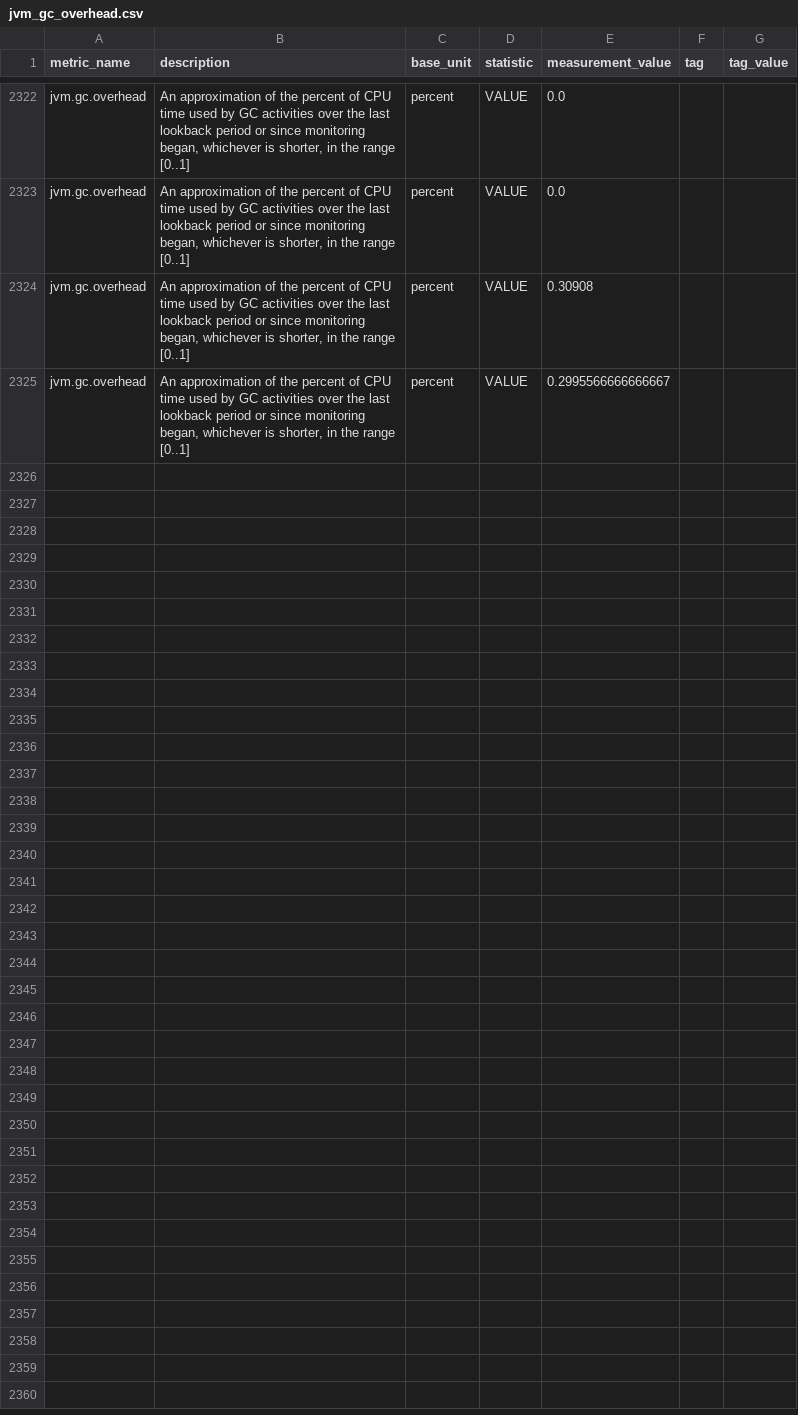
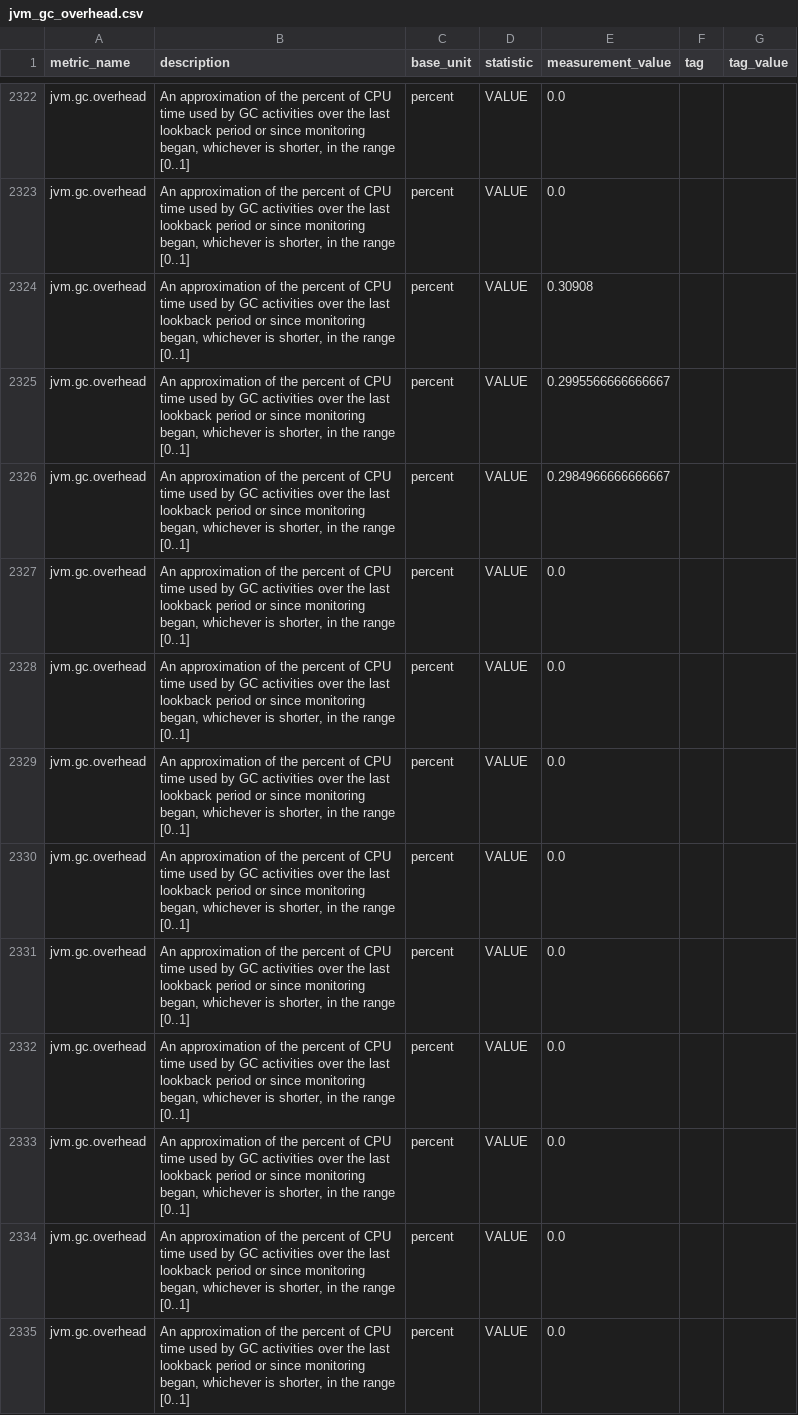
Before and after one commit to DarlanNoetzold/healthcheck_API, a CSV file: metrics_from_database/jvm_gc_overhead.csv, drawn as a sheet; only a part is shown, gaps mark what is left out; the diff covers the shown part only; the diff names each change by its address in the sheet, - before the commit and + after, or states it on an @@ line.

```diff
--- a/metrics_from_database/jvm_gc_overhead.csv
+++ b/metrics_from_database/jvm_gc_overhead.csv
+row 2326: jvm.gc.overhead | An approximation of the percent of CPU time used by GC activities over the last lookback period or since monitoring began, whichever is shorter, in the range [0..1] | percent | VALUE | 0.2984966666666667
+row 2327: jvm.gc.overhead | An approximation of the percent of CPU time used by GC activities over the last lookback period or since monitoring began, whichever is shorter, in the range [0..1] | percent | VALUE | 0.0
+row 2328: jvm.gc.overhead | An approximation of the percent of CPU time used by GC activities over the last lookback period or since monitoring began, whichever is shorter, in the range [0..1] | percent | VALUE | 0.0
+row 2329: jvm.gc.overhead | An approximation of the percent of CPU time used by GC activities over the last lookback period or since monitoring began, whichever is shorter, in the range [0..1] | percent | VALUE | 0.0
+row 2330: jvm.gc.overhead | An approximation of the percent of CPU time used by GC activities over the last lookback period or since monitoring began, whichever is shorter, in the range [0..1] | percent | VALUE | 0.0
+row 2331: jvm.gc.overhead | An approximation of the percent of CPU time used by GC activities over the last lookback period or since monitoring began, whichever is shorter, in the range [0..1] | percent | VALUE | 0.0
+row 2332: jvm.gc.overhead | An approximation of the percent of CPU time used by GC activities over the last lookback period or since monitoring began, whichever is shorter, in the range [0..1] | percent | VALUE | 0.0
+row 2333: jvm.gc.overhead | An approximation of the percent of CPU time used by GC activities over the last lookback period or since monitoring began, whichever is shorter, in the range [0..1] | percent | VALUE | 0.0
+row 2334: jvm.gc.overhead | An approximation of the percent of CPU time used by GC activities over the last lookback period or since monitoring began, whichever is shorter, in the range [0..1] | percent | VALUE | 0.0
+row 2335: jvm.gc.overhead | An approximation of the percent of CPU time used by GC activities over the last lookback period or since monitoring began, whichever is shorter, in the range [0..1] | percent | VALUE | 0.0
```
Also changed, not shown: 10 added rows elsewhere in this file, metrics_from_database/disk_free.csv, metrics_from_database/jvm_compilation_time.csv, 22 other files.
